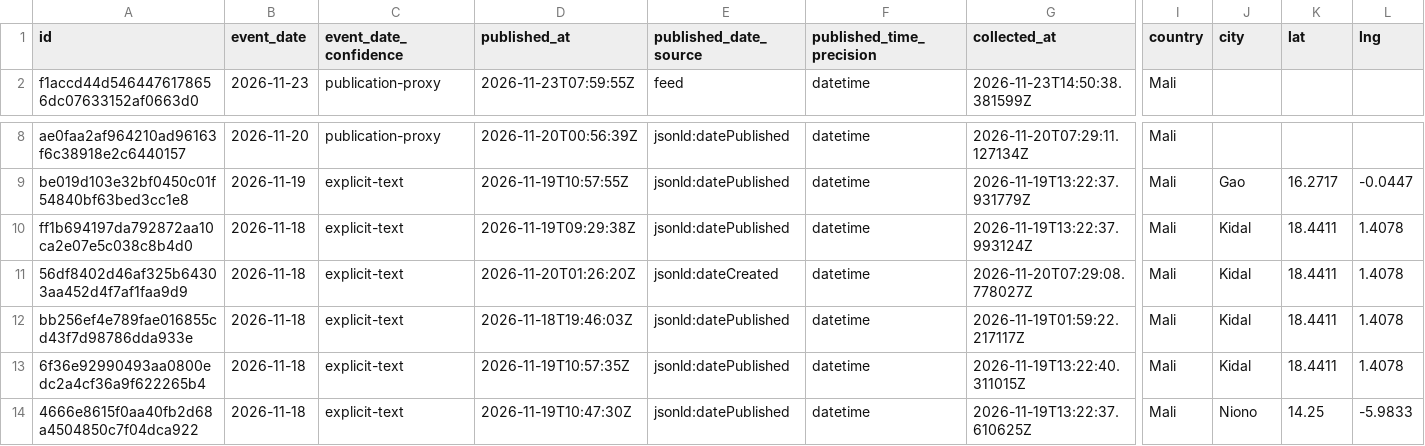
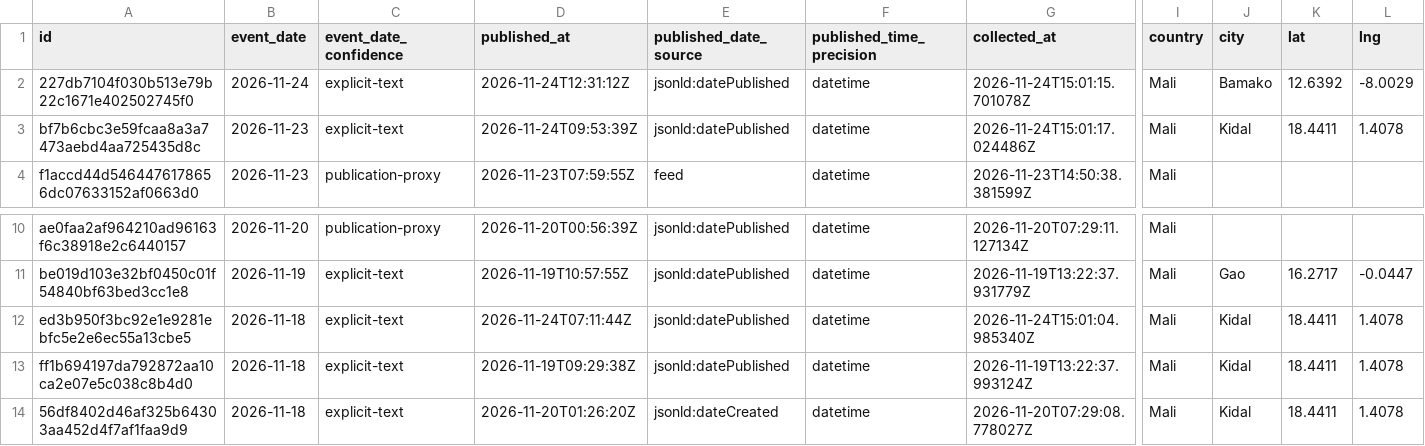
Before and after one commit to mosescosta33/sahel-intel-collection, a CSV file: data/events.csv, drawn as a sheet; only a part is shown, gaps mark what is left out; the shorter side is filled out with more unchanged rows; rows hold the shown columns only; the diff names each change by its address in the sheet, - before the commit and + after, or states it on an @@ line.

```diff
--- a/data/events.csv
+++ b/data/events.csv
+row 2: 227db7104f030b513e79b22c1671e402502745f0 | 2026-11-24 | explicit-text | 2026-11-24T12:31:12Z | jsonld:datePublished | datetime | 2026-11-24T15:01:15.701078Z | Mali | Bamako | 12.6392 | -8.0029
+row 3: bf7b6cbc3e59fcaa8a3a7473aebd4aa725435d8c | 2026-11-23 | explicit-text | 2026-11-24T09:53:39Z | jsonld:datePublished | datetime | 2026-11-24T15:01:17.024486Z | Mali | Kidal | 18.4411 | 1.4078
+row 12: ed3b950f3bc92e1e9281ebfc5e2e6ec55a13cbe5 | 2026-11-18 | explicit-text | 2026-11-24T07:11:44Z | jsonld:datePublished | datetime | 2026-11-24T15:01:04.985340Z | Mali | Kidal | 18.4411 | 1.4078
```
Also changed, not shown: 18 other files.
